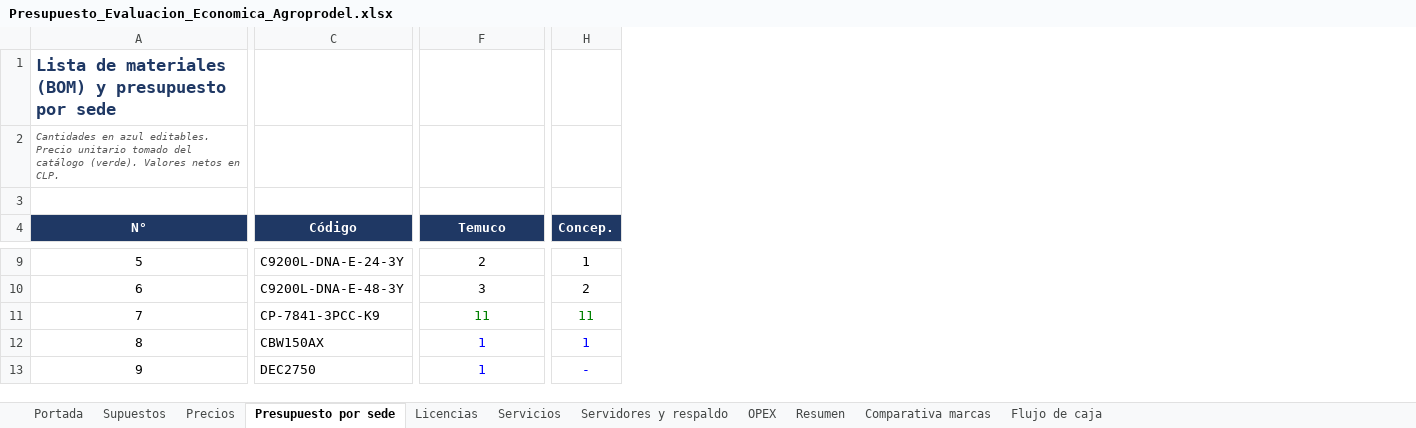
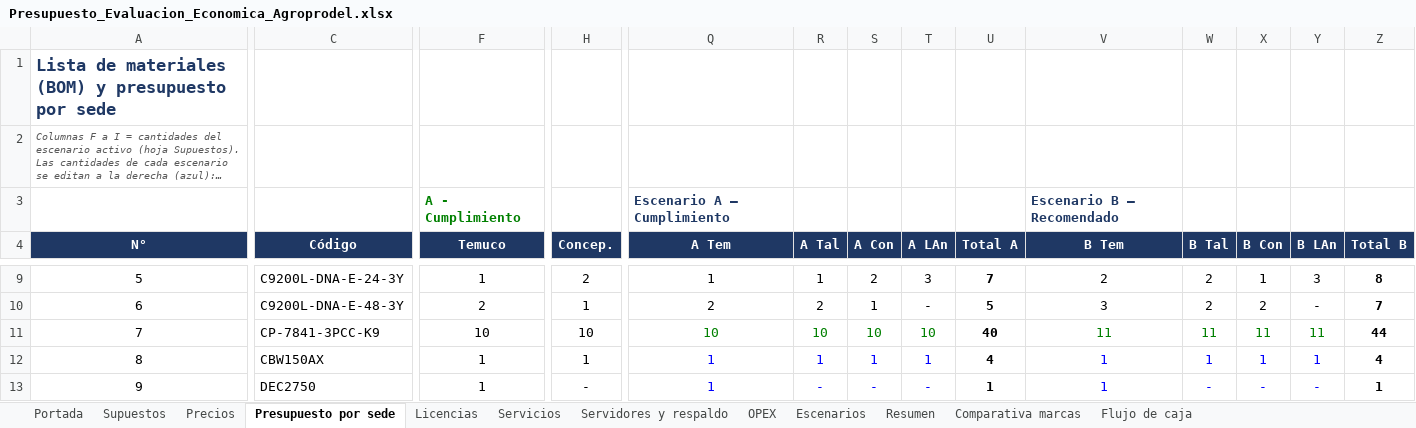
Before and after one commit to erickfranciscobasulto-bit/Proyecto-de-titulo, an Excel workbook: Presupuesto_Evaluacion_Economica_Agroprodel.xlsx, sheet Presupuesto por sede, drawn as a sheet; only a part is shown, gaps mark what is left out; long unchanged cells end in …; values as stored, in another font and other column widths than the file's, no borders; rows hold the shown columns only; the diff covers the shown part only; the diff names each change by its address in the sheet, - before the commit and + after, or states it on an @@ line.

```diff
--- a/Presupuesto_Evaluacion_Economica_Agroprodel.xlsx (sheet Presupuesto por sede)
+++ b/Presupuesto_Evaluacion_Economica_Agroprodel.xlsx (sheet Presupuesto por sede)
+sheet tab: Escenarios
+column Q (A Tem), row 3: Escenario A – Cumplimiento; rows 9-13: 1 | 2 | 10 | 1 | 1
+column R (A Tal), rows 9-13: 1 | 2 | 10 | 1 | -
+column S (A Con), rows 9-13: 2 | 1 | 10 | 1 | -
+column T (A LAn), rows 9-13: 3 | - | 10 | 1 | -
+column U (Total A), rows 9-13: 7 | 5 | 40 | 4 | 1
+column V (B Tem), row 3: Escenario B – Recomendado; rows 9-13: 2 | 3 | 11 | 1 | 1
+column W (B Tal), rows 9-13: 2 | 2 | 11 | 1 | -
+column X (B Con), rows 9-13: 1 | 2 | 11 | 1 | -
+column Y (B LAn), rows 9-13: 3 | - | 11 | 1 | -
+column Z (Total B), rows 9-13: 8 | 7 | 44 | 4 | 1
@@ column A (N°) renumbered between rows 2 and 30 @@
-row 3: (empty)
+row 3:  |  | A - Cumplimiento |  | Escenario A – Cumplimiento |  |  |  |  | Escenario B – Recomendado
-F9 (Temuco): 2
+F9 (Temuco): 1
-H9 (Concep.): 1
+H9 (Concep.): 2
-F10 (Temuco): 3
+F10 (Temuco): 2
-H10 (Concep.): 2
+H10 (Concep.): 1
-F11 (Temuco): 11
+F11 (Temuco): 10
-F11:H11 text colour: #008000
+F11:H11 text colour: black
-H11 (Concep.): 11
+H11 (Concep.): 10
-F12:H13 text colour: #0000FF
+F12:H13 text colour: black
```
Also changed, not shown: 2 added rows, 1 removed row, 1 added column, 80 edited cells and cell formats elsewhere in this sheet, sheet Servidores y respaldo, sheet Resumen, sheet Flujo de caja, sheet Licencias, sheet OPEX, sheet Portada, 1 more sheet, formulas that keep their value.
